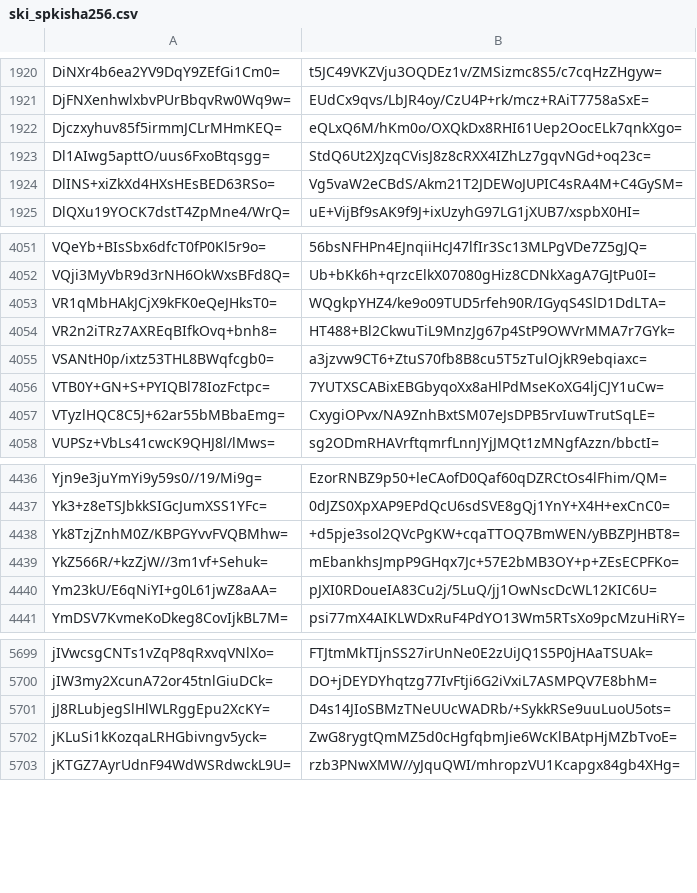
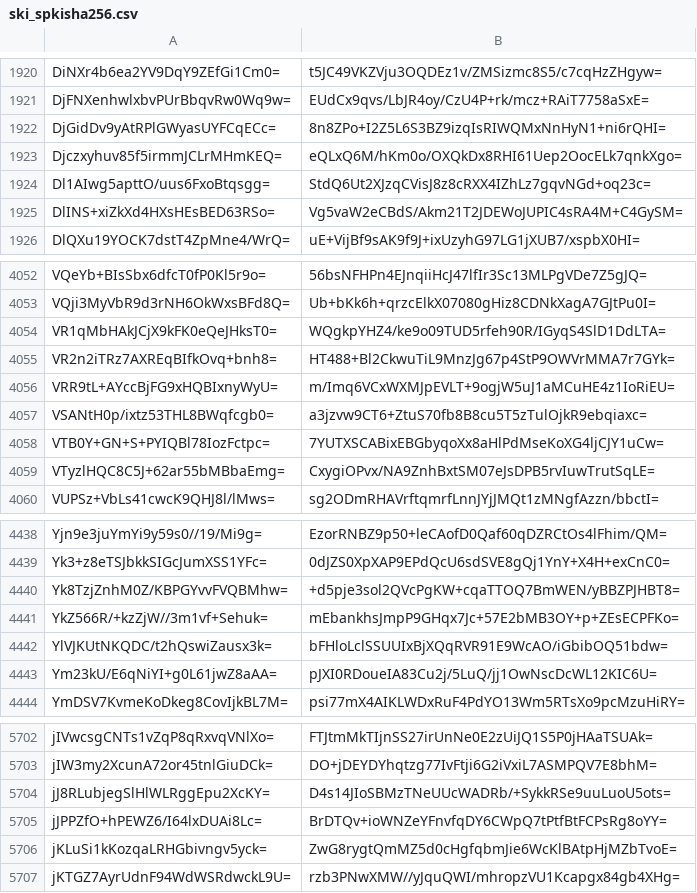
Before and after one commit to crtsh/ccadb_data, a CSV file: data/ski_spkisha256.csv, drawn as a sheet; only a part is shown, gaps mark what is left out; the diff names each change by its address in the sheet, - before the commit and + after, or states it on an @@ line.

```diff
--- a/data/ski_spkisha256.csv
+++ b/data/ski_spkisha256.csv
+row 1922: DjGidDv9yAtRPlGWyasUYFCqECc= | 8n8ZPo+I2Z5L6S3BZ9izqIsRIWQMxNnHyN1+ni6rQHI=
+row 4056: VRR9tL+AYccBjFG9xHQBIxnyWyU= | m/Imq6VCxWXMJpEVLT+9ogjW5uJ1aMCuHE4z1IoRiEU=
+row 4442: YlVJKUtNKQDC/t2hQswiZausx3k= | bFHloLclSSUUIxBjXQqRVR91E9WcAO/iGbibOQ51bdw=
+row 5705: jJPPZfO+hPEWZ6/I64lxDUAi8Lc= | BrDTQv+ioWNZeYFnvfqDY6CWpQ7tPtfBtFCPsRg8oYY=
```
Also changed, not shown: 2 other files.
